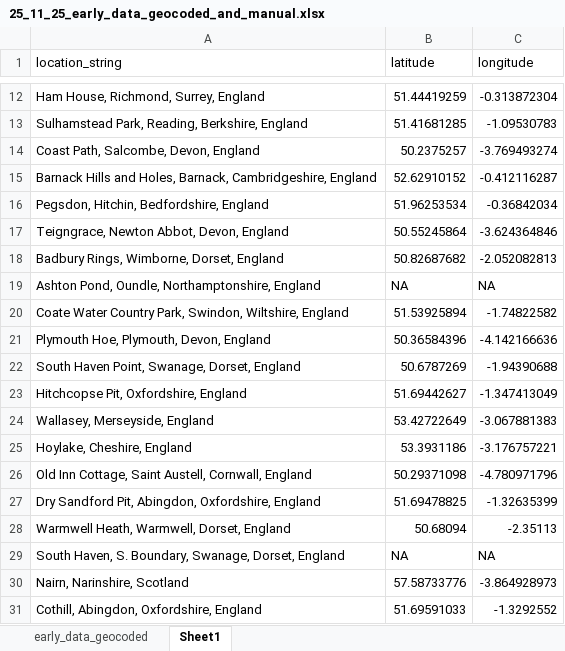
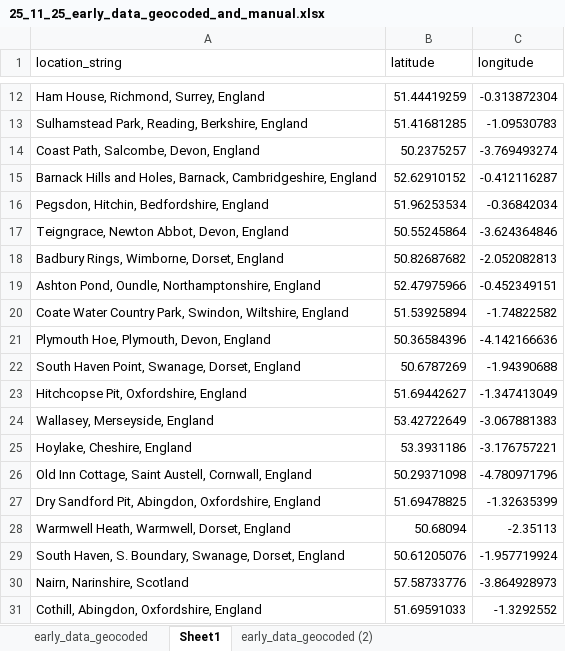
Before and after one commit to S1ZG/Museum-Bees-MBiol, an Excel workbook: Data/25_11_25_early_data_geocoded_and_manual.xlsx, sheet Sheet1, drawn as a sheet; only a part is shown, gaps mark what is left out; values as stored, in another font and other column widths than the file's, no borders; table styles not drawn; the diff covers the shown part only; the diff names each change by its address in the sheet, - before the commit and + after, or states it on an @@ line.

```diff
--- a/Data/25_11_25_early_data_geocoded_and_manual.xlsx (sheet Sheet1)
+++ b/Data/25_11_25_early_data_geocoded_and_manual.xlsx (sheet Sheet1)
+sheet tab: early_data_geocoded (2)
-B19 (latitude): NA
+B19 (latitude): 52.47975966
-C19 (longitude): NA
+C19 (longitude): -0.452349151
-B29 (latitude): NA
+B29 (latitude): 50.61205076
-C29 (longitude): NA
+C29 (longitude): -1.957719924
```
Also changed, not shown: 32 edited cells elsewhere in this sheet, sheet early_data_geocoded, 2 other files.
